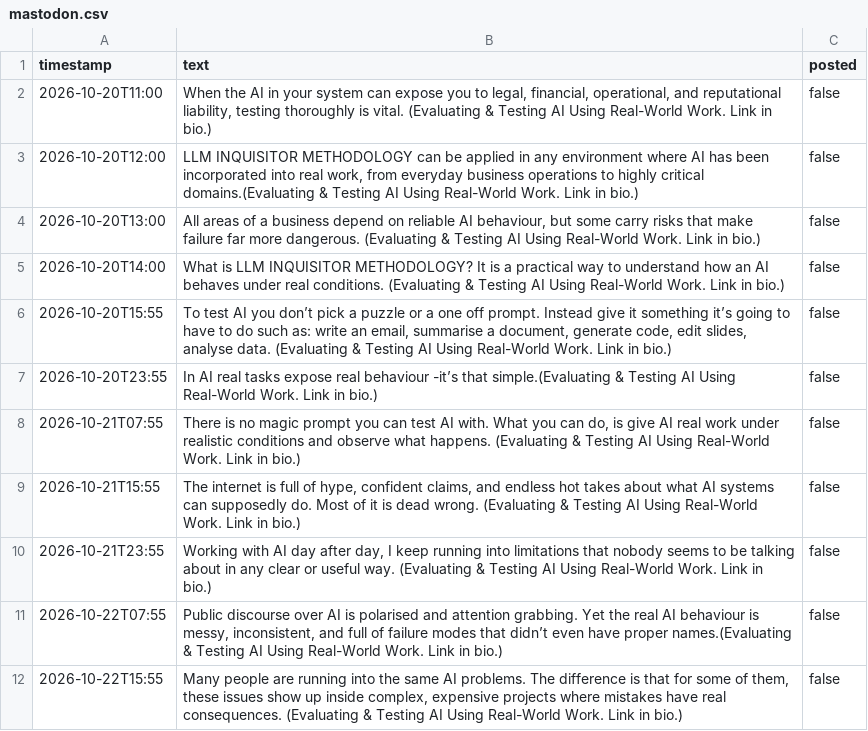
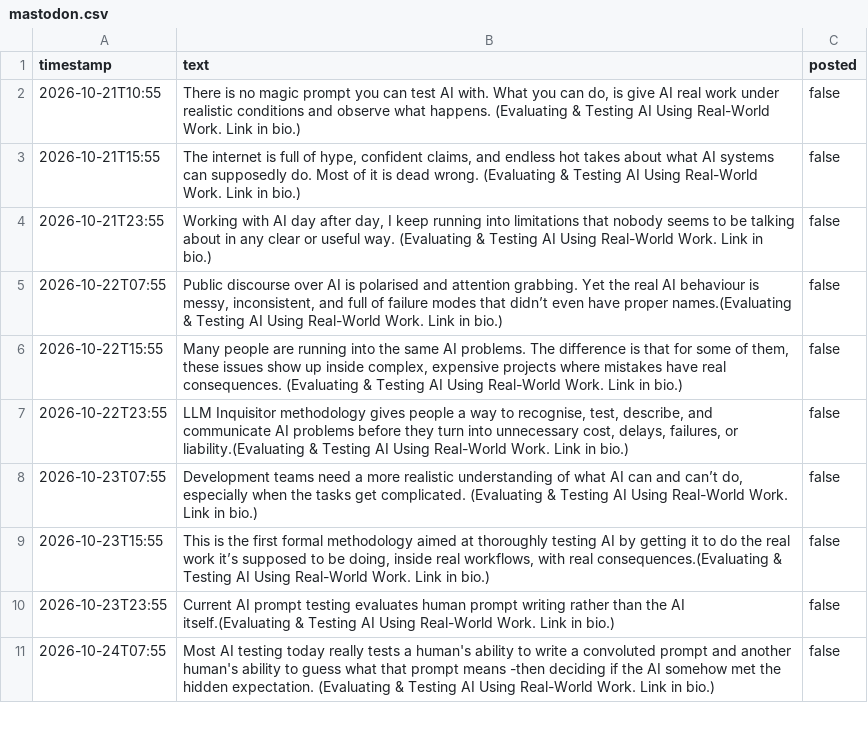
Before and after one commit to AssimilatedHuman/mastodon-scheduler, a CSV file: content/mastodon.csv, drawn as a sheet; only a part is shown; the shorter side is filled out with more unchanged rows.

Commit message:
Update mastodon.csv

```diff
--- a/content/mastodon.csv
+++ b/content/mastodon.csv
@@ -1,9 +1,3 @@
 timestamp,text,posted
-2026-10-20T11:00,"When the AI in your system can expose you to legal, financial, operational, and reputational liability, testing thoroughly is vital. (Evaluating & Testing AI Using Real-World Work. Link in bio.)",false
-2026-10-20T12:00,"LLM INQUISITOR METHODOLOGY can be applied in any environment where AI has been incorporated into real work, from everyday business operations to highly critical domains.(Evaluating & Testing AI Using Real-World Work. Link in bio.)",false
-2026-10-20T13:00,"All areas of a business depend on reliable AI behaviour, but some carry risks that make failure far more dangerous. (Evaluating & Testing AI Using Real-World Work. Link in bio.)",false
-2026-10-20T14:00,What is LLM INQUISITOR METHODOLOGY? It is a practical way to understand how an AI behaves under real conditions. (Evaluating & Testing AI Using Real-World Work. Link in bio.),false
-2026-10-20T15:55,"To test AI you don’t pick a puzzle or a one off prompt. Instead give it something it’s going to have to do such as: write an email, summarise a document, generate code, edit slides, analyse data. (Evaluating & Testing AI Using Real-World Work. Link in bio.)",false
-2026-10-20T23:55,In AI real tasks expose real behaviour -it’s that simple.(Evaluating & Testing AI Using Real-World Work. Link in bio.),false
-2026-10-21T07:55,"There is no magic prompt you can test AI with. What you can do, is give AI real work under realistic conditions and observe what happens. (Evaluating & Testing AI Using Real-World Work. Link in bio.)",false
+2026-10-21T10:55,"There is no magic prompt you can test AI with. What you can do, is give AI real work under realistic conditions and observe what happens. (Evaluating & Testing AI Using Real-World Work. Link in bio.)",false
 2026-10-21T15:55,"The internet is full of hype, confident claims, and endless hot takes about what AI systems can supposedly do.  Most of it is dead wrong. (Evaluating & Testing AI Using Real-World Work. Link in bio.)",false
```
